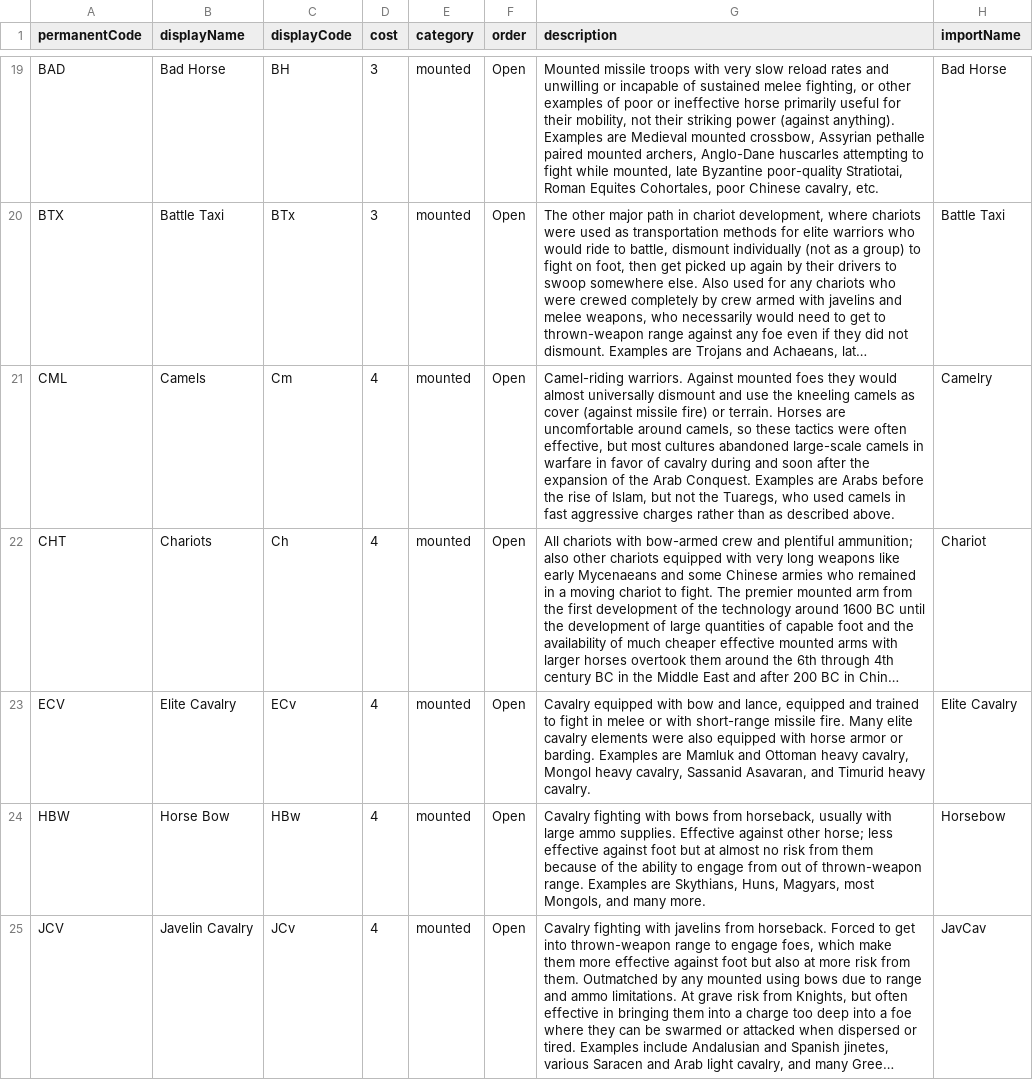
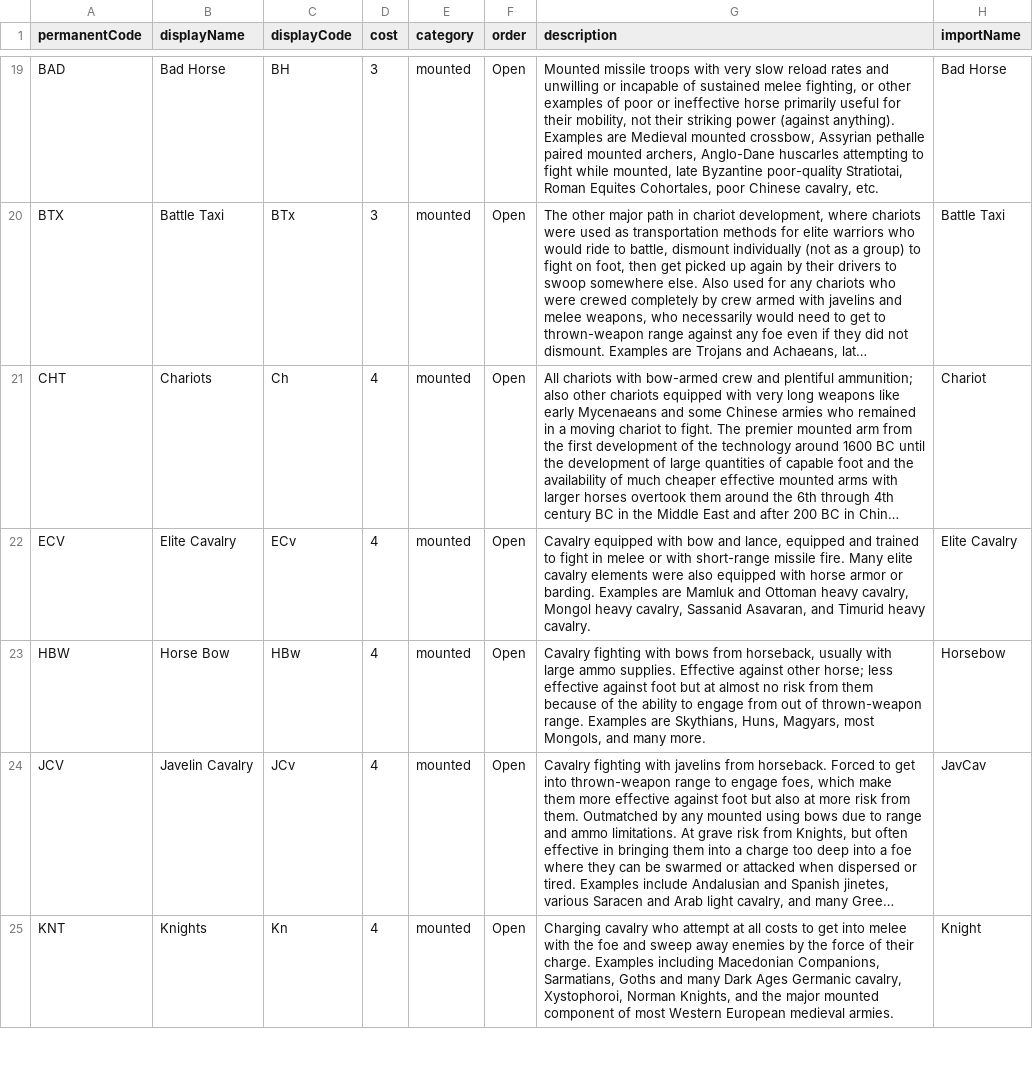
Before and after one commit to ElJocko/meshwesh, a CSV file: standardImportData/troopTypes.csv, drawn as a sheet; only a part is shown, gaps mark what is left out; the shorter side is filled out with more unchanged rows; long unchanged cells end in …; the diff names each change by its address in the sheet, - before the commit and + after, or states it on an @@ line.

Commit message:
Remove camels.

```diff
--- a/standardImportData/troopTypes.csv
+++ b/standardImportData/troopTypes.csv
-row 21: CML | Camels | Cm | 4 | mounted | Open | Camel-riding warriors. Against mounted foes they would almost universally dismount and use the kneeling camels as cover (against missile fire) or terrain. Horses are uncomfortable around camels, so these tactics were often effective, but most cultures abandoned large-scale camels in warfare in favor of cavalry during and soon after the expansion of the Arab Conquest. Examples are Arabs before the rise of Islam, but not the Tuaregs, who used camels in fast aggressive charges rather than as described above. | Camelry
```
Also changed, not shown: standardImportData/thematicCategories.csv, 1 other file.
